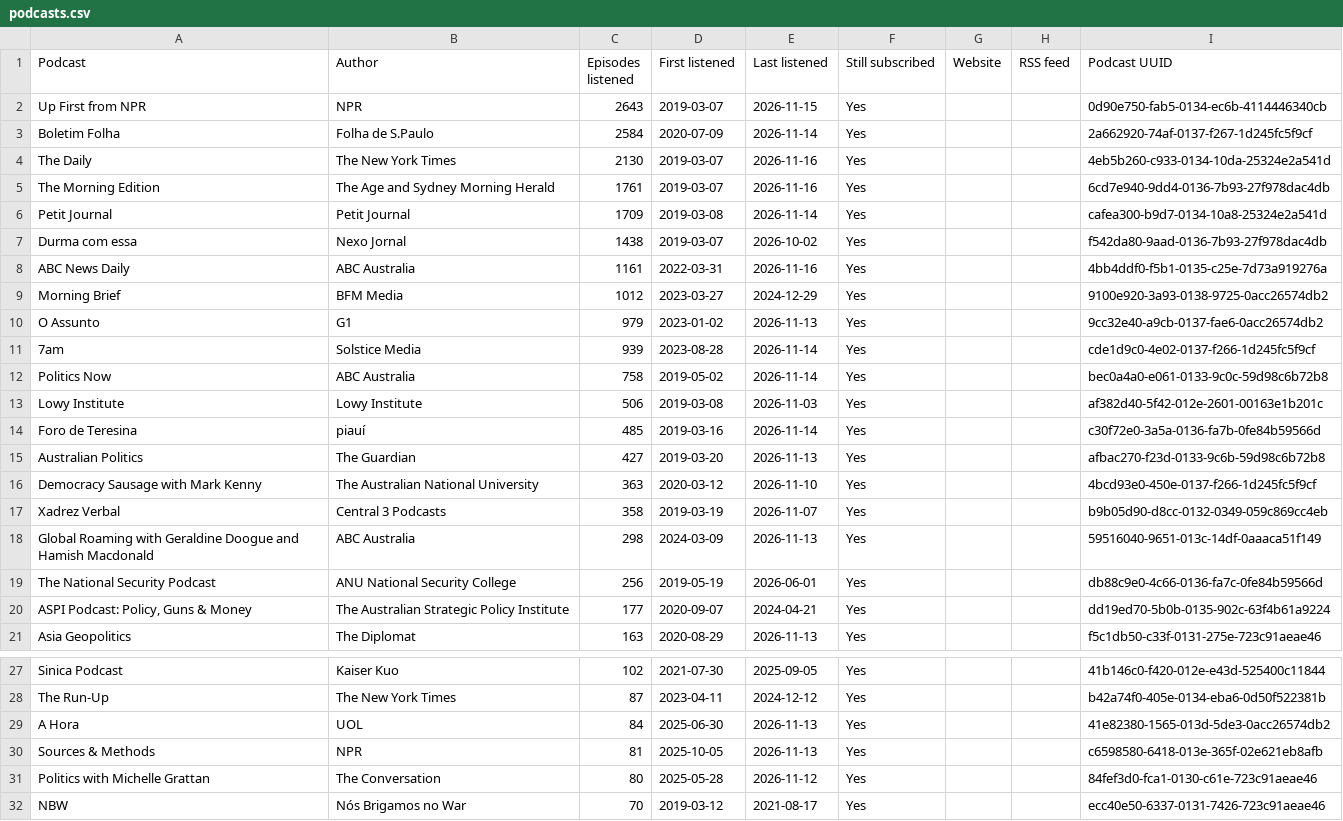
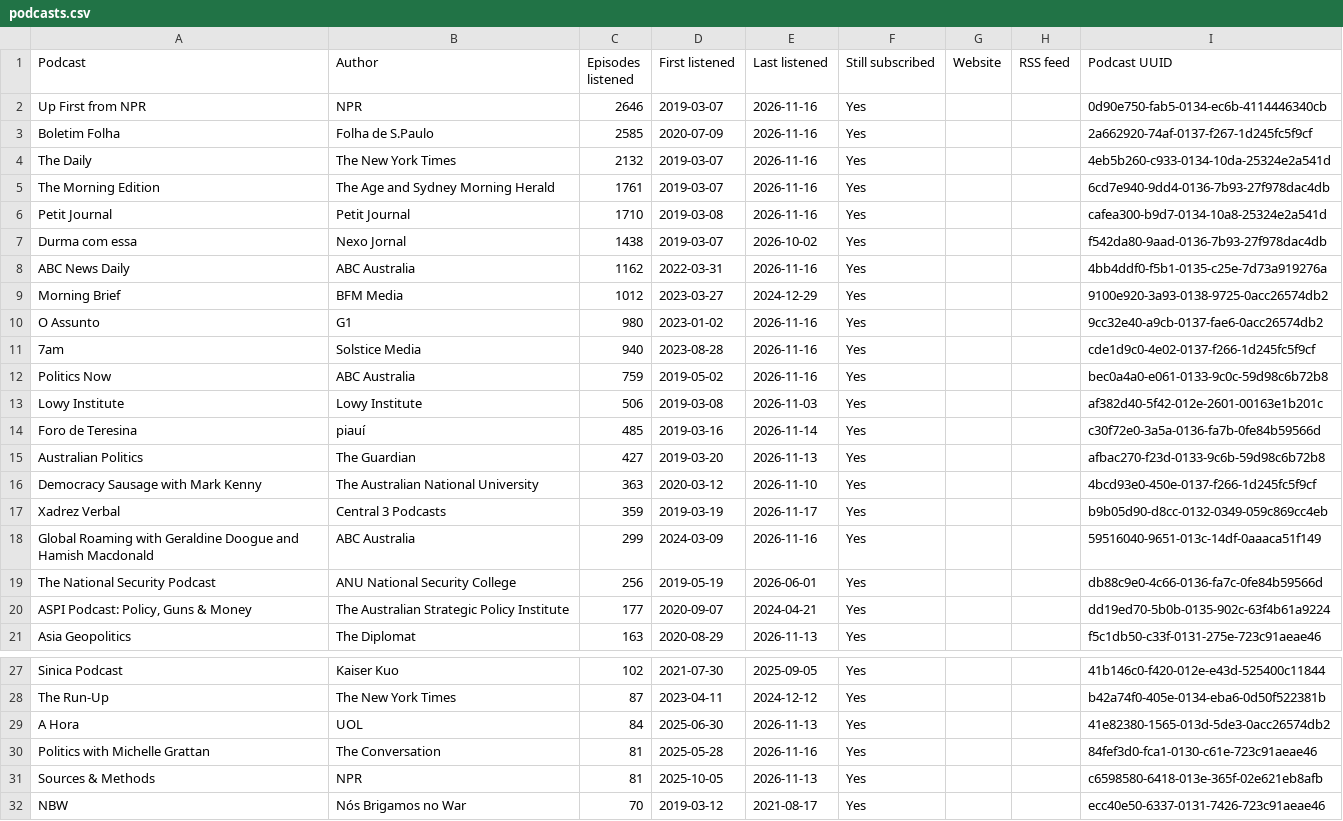
Before and after one commit to wlad-c/rss-feeds, a CSV file: pocketcasts-history/tables/podcasts.csv, drawn as a sheet; only a part is shown, gaps mark what is left out.

```diff
--- a/pocketcasts-history/tables/podcasts.csv
+++ b/pocketcasts-history/tables/podcasts.csv
@@ -1,13 +1,13 @@
 Podcast,Author,Episodes listened,First listened,Last listened,Still subscribed,Website,RSS feed,Podcast UUID
-Up First from NPR,NPR,2643,2019-03-07,2026-11-15,Yes,,,0d90e750-fab5-0134-ec6b-4114446340cb
-Boletim Folha,Folha de S.Paulo,2584,2020-07-09,2026-11-14,Yes,,,2a662920-74af-0137-f267-1d245fc5f9cf
-The Daily,The New York Times,2130,2019-03-07,2026-11-16,Yes,,,4eb5b260-c933-0134-10da-25324e2a541d
+Up First from NPR,NPR,2646,2019-03-07,2026-11-16,Yes,,,0d90e750-fab5-0134-ec6b-4114446340cb
+Boletim Folha,Folha de S.Paulo,2585,2020-07-09,2026-11-16,Yes,,,2a662920-74af-0137-f267-1d245fc5f9cf
+The Daily,The New York Times,2132,2019-03-07,2026-11-16,Yes,,,4eb5b260-c933-0134-10da-25324e2a541d
 The Morning Edition,The Age and Sydney Morning Herald,1761,2019-03-07,2026-11-16,Yes,,,6cd7e940-9dd4-0136-7b93-27f978dac4db
-Petit Journal,Petit Journal,1709,2019-03-08,2026-11-14,Yes,,,cafea300-b9d7-0134-10a8-25324e2a541d
+Petit Journal,Petit Journal,1710,2019-03-08,2026-11-16,Yes,,,cafea300-b9d7-0134-10a8-25324e2a541d
 Durma com essa,Nexo Jornal,1438,2019-03-07,2026-10-02,Yes,,,f542da80-9aad-0136-7b93-27f978dac4db
-ABC News Daily,ABC Australia,1161,2022-03-31,2026-11-16,Yes,,,4bb4ddf0-f5b1-0135-c25e-7d73a919276a
+ABC News Daily,ABC Australia,1162,2022-03-31,2026-11-16,Yes,,,4bb4ddf0-f5b1-0135-c25e-7d73a919276a
 Morning Brief,BFM Media,1012,2023-03-27,2024-12-29,Yes,,,9100e920-3a93-0138-9725-0acc26574db2
-O Assunto,G1,979,2023-01-02,2026-11-13,Yes,,,9cc32e40-a9cb-0137-fae6-0acc26574db2
-7am,Solstice Media,939,2023-08-28,2026-11-14,Yes,,,cde1d9c0-4e02-0137-f266-1d245fc5f9cf
-Politics Now,ABC Australia,758,2019-05-02,2026-11-14,Yes,,,bec0a4a0-e061-0133-9c0c-59d98c6b72b8
+O Assunto,G1,980,2023-01-02,2026-11-16,Yes,,,9cc32e40-a9cb-0137-fae6-0acc26574db2
+7am,Solstice Media,940,2023-08-28,2026-11-16,Yes,,,cde1d9c0-4e02-0137-f266-1d245fc5f9cf
+Politics Now,ABC Australia,759,2019-05-02,2026-11-16,Yes,,,bec0a4a0-e061-0133-9c0c-59d98c6b72b8
 Lowy Institute,Lowy Institute,506,2019-03-08,2026-11-03,Yes,,,af382d40-5f42-012e-2601-00163e1b201c
@@ -16,4 +16,4 @@ Australian Politics,The Guardian,427,2019-03-20,2026-11-13,Yes,,,afbac270-f23d-0
 Democracy Sausage with Mark Kenny,The Australian National University,363,2020-03-12,2026-11-10,Yes,,,4bcd93e0-450e-0137-f266-1d245fc5f9cf
-Xadrez Verbal,Central 3 Podcasts,358,2019-03-19,2026-11-07,Yes,,,b9b05d90-d8cc-0132-0349-059c869cc4eb
-Global Roaming with Geraldine Doogue and Hamish Macdonald,ABC Australia,298,2024-03-09,2026-11-13,Yes,,,59516040-9651-013c-14df-0aaaca51f149
+Xadrez Verbal,Central 3 Podcasts,359,2019-03-19,2026-11-17,Yes,,,b9b05d90-d8cc-0132-0349-059c869cc4eb
+Global Roaming with Geraldine Doogue and Hamish Macdonald,ABC Australia,299,2024-03-09,2026-11-16,Yes,,,59516040-9651-013c-14df-0aaaca51f149
 The National Security Podcast,ANU National Security College,256,2019-05-19,2026-06-01,Yes,,,db88c9e0-4c66-0136-fa7c-0fe84b59566d
@@ -29,4 +29,4 @@ The Run-Up,The New York Times,87,2023-04-11,2024-12-12,Yes,,,b42a74f0-405e-0134-
 A Hora,UOL,84,2025-06-30,2026-11-13,Yes,,,41e82380-1565-013d-5de3-0acc26574db2
+Politics with Michelle Grattan,The Conversation,81,2025-05-28,2026-11-16,Yes,,,84fef3d0-fca1-0130-c61e-723c91aeae46
 Sources & Methods,NPR,81,2025-10-05,2026-11-13,Yes,,,c6598580-6418-013e-365f-02e621eb8afb
-Politics with Michelle Grattan,The Conversation,80,2025-05-28,2026-11-12,Yes,,,84fef3d0-fca1-0130-c61e-723c91aeae46
 NBW,Nós Brigamos no War,70,2019-03-12,2021-08-17,Yes,,,ecc40e50-6337-0131-7426-723c91aeae46
```
Also changed, not shown: pocketcasts-history/tables/recent.csv, 20 other files.
